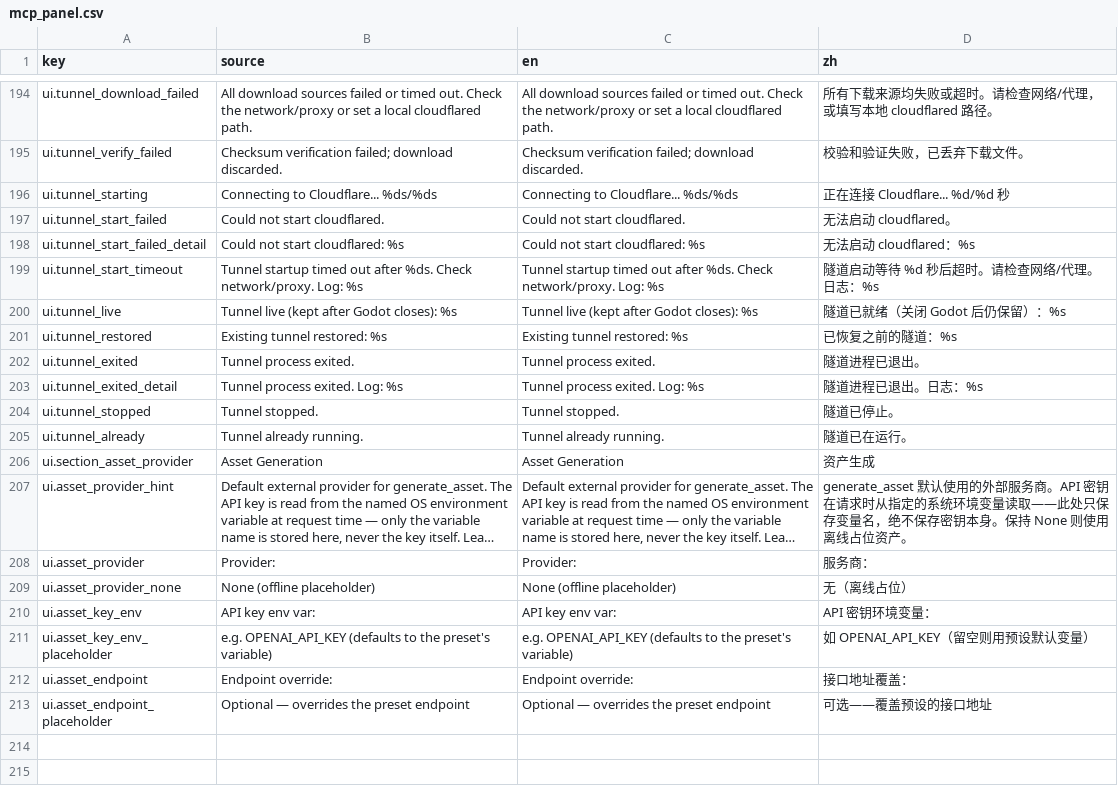
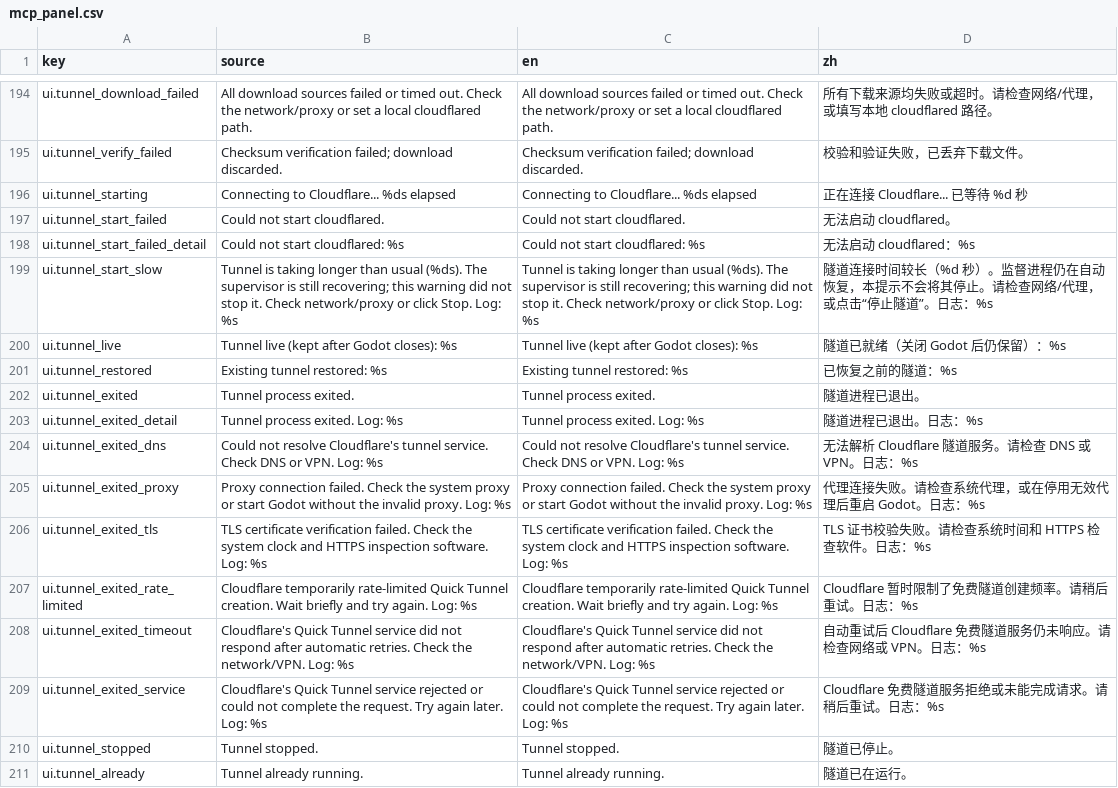
Before and after one commit to xianyu0514/GodotMcp-XY, a CSV file: addons/godot_mcp/translations/mcp_panel.csv, drawn as a sheet; only a part is shown, gaps mark what is left out; the shorter side is filled out with more unchanged rows; long unchanged cells end in ….

Commit message:
fix(tunnel): restore reliable persistent startup

```diff
--- a/addons/godot_mcp/translations/mcp_panel.csv
+++ b/addons/godot_mcp/translations/mcp_panel.csv
@@ -195,6 +195,6 @@ ui.tunnel_download_failed,All download sources failed or timed out. Check the ne
 ui.tunnel_verify_failed,Checksum verification failed; download discarded.,Checksum verification failed; download discarded.,校验和验证失败，已丢弃下载文件。
-ui.tunnel_starting,Connecting to Cloudflare... %ds/%ds,Connecting to Cloudflare... %ds/%ds,正在连接 Cloudflare... %d/%d 秒
+ui.tunnel_starting,Connecting to Cloudflare... %ds elapsed,Connecting to Cloudflare... %ds elapsed,正在连接 Cloudflare... 已等待 %d 秒
 ui.tunnel_start_failed,Could not start cloudflared.,Could not start cloudflared.,无法启动 cloudflared。
 ui.tunnel_start_failed_detail,Could not start cloudflared: %s,Could not start cloudflared: %s,无法启动 cloudflared：%s
-ui.tunnel_start_timeout,Tunnel startup timed out after %ds. Check network/proxy. Log: %s,Tunnel startup timed out after %ds. Check network/proxy. Log: %s,隧道启动等待 %d 秒后超时。请检查网络/代理。日志：%s
+ui.tunnel_start_slow,Tunnel is taking longer than usual (%ds). The supervisor is still recovering; this warning did not stop it. Check network/proxy or click Stop. Log: %s,Tunnel is taking longer than usual (%ds). The supervisor is still recovering; this warning did not stop it. Check network/proxy or click Stop. Log: %s,隧道连接时间较长（%d 秒）。监督进程仍在自动恢复，本提示不会将其停止。请检查网络/代理，或点击“停止隧道”。日志：%s
 ui.tunnel_live,"Tunnel live (kept after Godot closes): %s","Tunnel live (kept after Godot closes): %s","隧道已就绪（关闭 Godot 后仍保留）：%s"
@@ -203,2 +203,8 @@ ui.tunnel_exited,Tunnel process exited.,Tunnel process exited.,隧道进程已
 ui.tunnel_exited_detail,Tunnel process exited. Log: %s,Tunnel process exited. Log: %s,隧道进程已退出。日志：%s
+ui.tunnel_exited_dns,Could not resolve Cloudflare's tunnel service. Check DNS or VPN. Log: %s,Could not resolve Cloudflare's tunnel service. Check DNS or VPN. Log: %s,无法解析 Cloudflare 隧道服务。请检查 DNS 或 VPN。日志：%s
+ui.tunnel_exited_proxy,Proxy connection failed. Check the system proxy or start Godot without the invalid proxy. Log: %s,Proxy connection failed. Check the system proxy or start Godot without the invalid proxy. Log: %s,代理连接失败。请检查系统代理，或在停用无效代理后重启 Godot。日志：%s
+ui.tunnel_exited_tls,TLS certificate verification failed. Check the system clock and HTTPS inspection software. Log: %s,TLS certificate verification failed. Check the system clock and HTTPS inspection software. Log: %s,TLS 证书校验失败。请检查系统时间和 HTTPS 检查软件。日志：%s
+ui.tunnel_exited_rate_limited,Cloudflare temporarily rate-limited Quick Tunnel creation. Wait briefly and try again. Log: %s,Cloudflare temporarily rate-limited Quick Tunnel creation. Wait briefly and try again. Log: %s,Cloudflare 暂时限制了免费隧道创建频率。请稍后重试。日志：%s
+ui.tunnel_exited_timeout,Cloudflare's Quick Tunnel service did not respond after automatic retries. Check the network/VPN. Log: %s,Cloudflare's Quick Tunnel service did not respond after automatic retries. Check the network/VPN. Log: %s,自动重试后 Cloudflare 免费隧道服务仍未响应。请检查网络或 VPN。日志：%s
+ui.tunnel_exited_service,Cloudflare's Quick Tunnel service rejected or could not complete the request. Try again later. Log: %s,Cloudflare's Quick Tunnel service rejected or could not complete the request. Try again later. Log: %s,Cloudflare 免费隧道服务拒绝或未能完成请求。请稍后重试。日志：%s
 ui.tunnel_stopped,Tunnel stopped.,Tunnel stopped.,隧道已停止。
```
Also changed, not shown: 13 other files.
